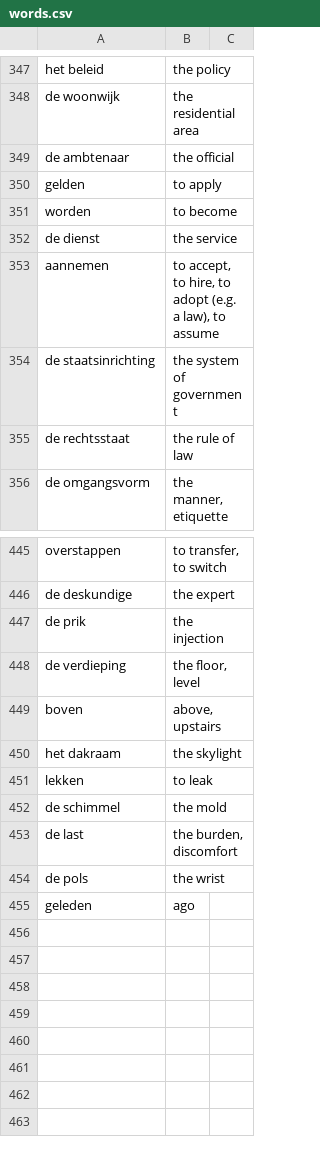
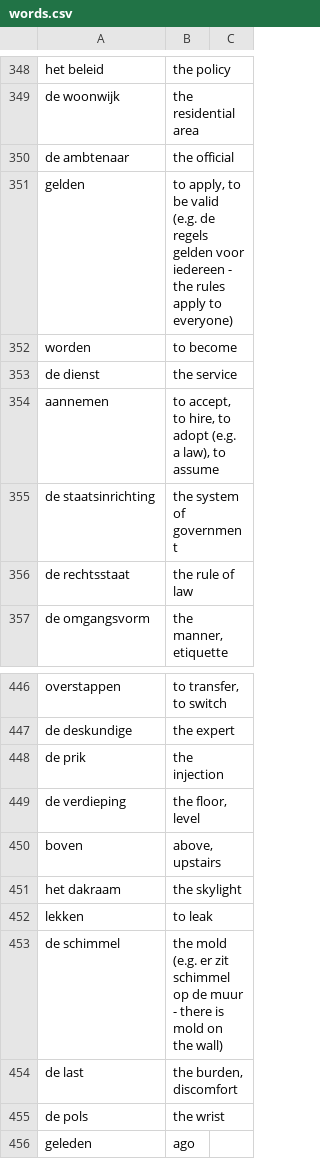
Before and after one commit to wirelessMousetail/VocabularyTrainer, a CSV file: Data/words.csv, drawn as a sheet; only a part is shown, gaps mark what is left out; the diff covers the shown part only.

```diff
--- a/Data/words.csv
+++ b/Data/words.csv
@@ -349,3 +350,3 @@ de woonwijk ; the residential area
 de ambtenaar ; the official
-gelden ; to apply
+gelden ; to apply, to be valid (e.g. de regels gelden voor iedereen - the rules apply to everyone)
 worden ; to become
@@ -451,3 +452,3 @@ het dakraam ; the skylight
 lekken ; to leak
-de schimmel ; the mold
+de schimmel ; the mold (e.g. er zit schimmel op de muur - there is mold on the wall)
 de last ; the burden, discomfort
```
Also changed, not shown: 3 added rows, 2 removed rows and 11 edited cells elsewhere in this file.
